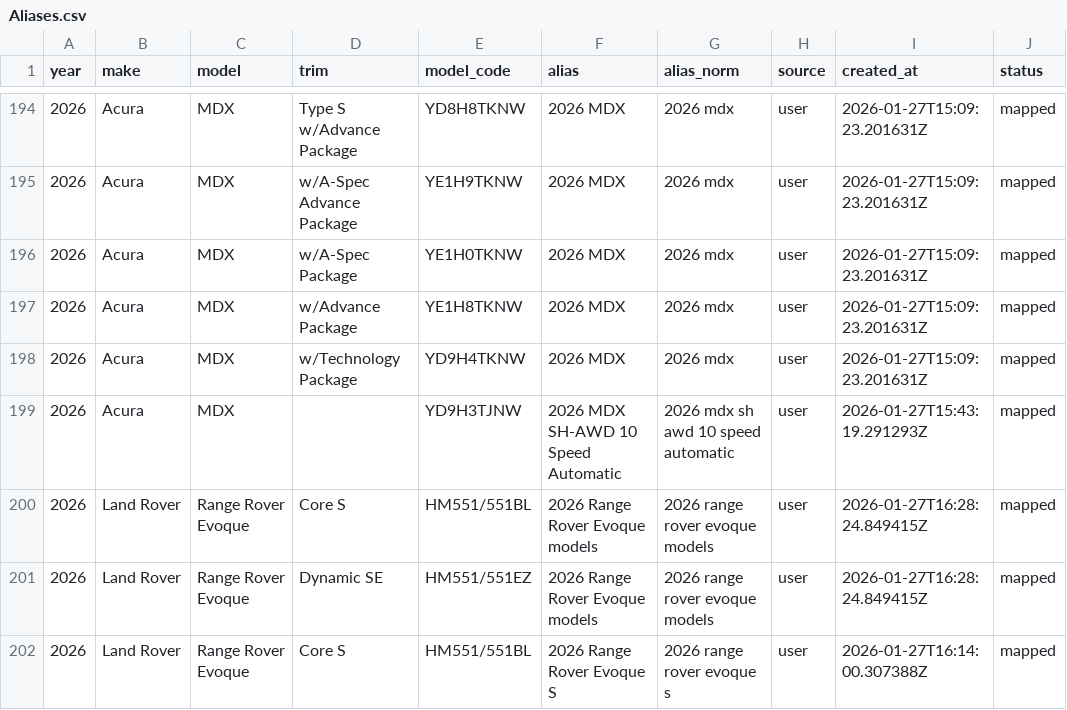
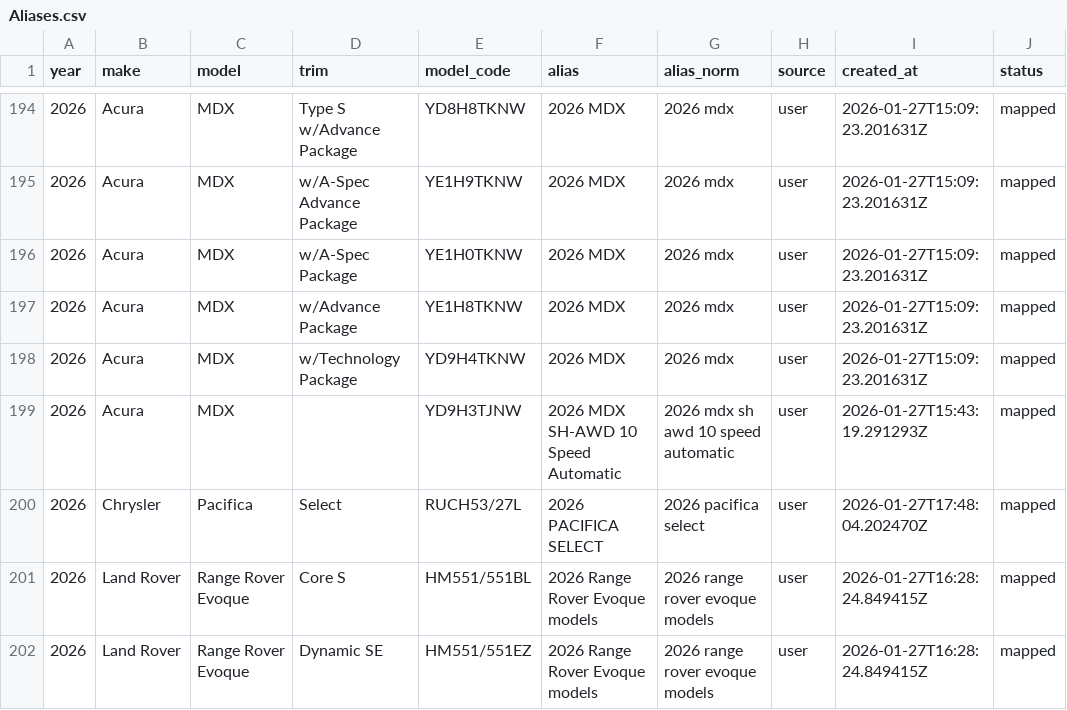
Before and after one commit to klb-text/map, a CSV file: Aliases.csv, drawn as a sheet; only a part is shown, gaps mark what is left out; the shorter side is filled out with more unchanged rows.

Commit message:
chore(mappings): upsert 1 row(s) via AFF UI - 1769536084.4222956

```diff
--- a/Aliases.csv
+++ b/Aliases.csv
@@ -199,2 +199,3 @@ year,make,model,trim,model_code,alias,alias_norm,source,created_at,status
 2026,Acura,MDX,,YD9H3TJNW,2026 MDX SH-AWD 10 Speed Automatic,2026 mdx sh awd 10 speed automatic,user,2026-01-27T15:43:19.291293Z,mapped
+2026,Chrysler,Pacifica,Select,RUCH53/27L,2026 PACIFICA SELECT,2026 pacifica select,user,2026-01-27T17:48:04.202470Z,mapped
 2026,Land Rover,Range Rover Evoque,Core S,HM551/551BL,2026 Range Rover Evoque models,2026 range rover evoque models,user,2026-01-27T16:28:24.849415Z,mapped
```
